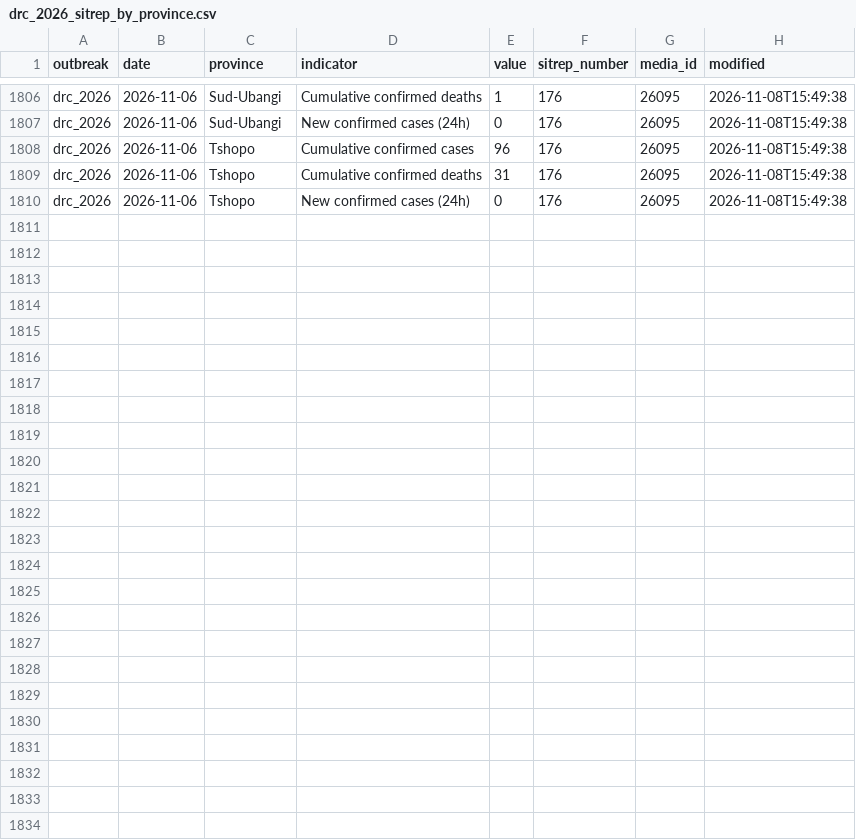
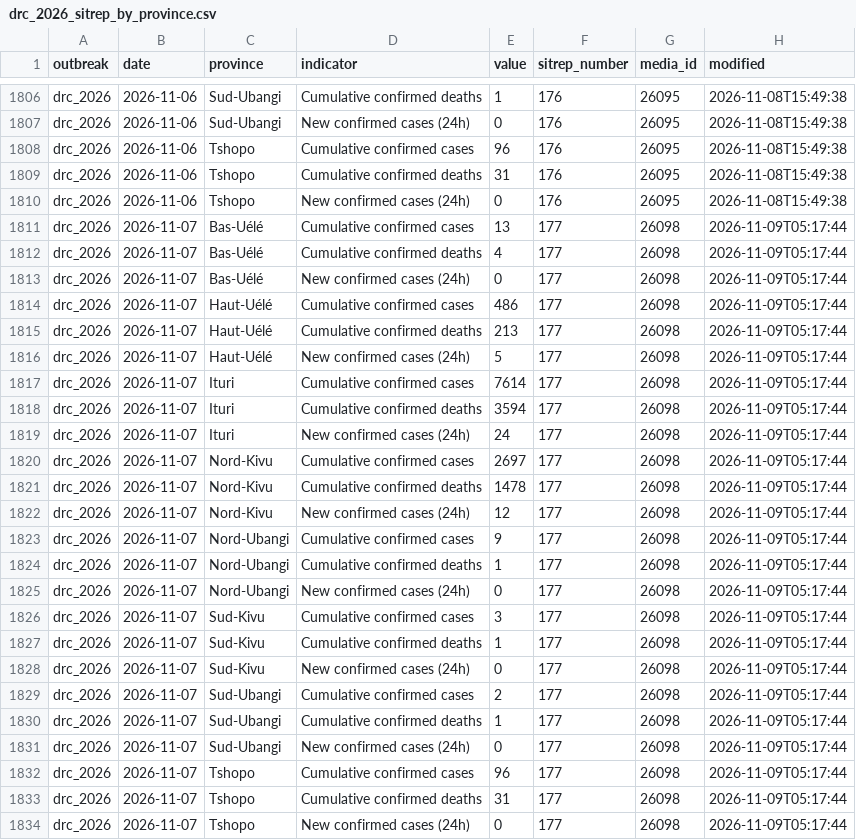
Before and after one commit to ONEcampaign/ebola-2026-outbreak, a CSV file: data/processed/drc_2026_sitrep_by_province.csv, drawn as a sheet; only a part is shown, gaps mark what is left out.

```diff
--- a/data/processed/drc_2026_sitrep_by_province.csv
+++ b/data/processed/drc_2026_sitrep_by_province.csv
@@ -1810 +1810,25 @@ drc_2026,2026-11-06,Tshopo,Cumulative confirmed deaths,31,176,26095,2026-11-08T1
 drc_2026,2026-11-06,Tshopo,New confirmed cases (24h),0,176,26095,2026-11-08T15:49:38
+drc_2026,2026-11-07,Bas-Uélé,Cumulative confirmed cases,13,177,26098,2026-11-09T05:17:44
+drc_2026,2026-11-07,Bas-Uélé,Cumulative confirmed deaths,4,177,26098,2026-11-09T05:17:44
+drc_2026,2026-11-07,Bas-Uélé,New confirmed cases (24h),0,177,26098,2026-11-09T05:17:44
+drc_2026,2026-11-07,Haut-Uélé,Cumulative confirmed cases,486,177,26098,2026-11-09T05:17:44
+drc_2026,2026-11-07,Haut-Uélé,Cumulative confirmed deaths,213,177,26098,2026-11-09T05:17:44
+drc_2026,2026-11-07,Haut-Uélé,New confirmed cases (24h),5,177,26098,2026-11-09T05:17:44
+drc_2026,2026-11-07,Ituri,Cumulative confirmed cases,7614,177,26098,2026-11-09T05:17:44
+drc_2026,2026-11-07,Ituri,Cumulative confirmed deaths,3594,177,26098,2026-11-09T05:17:44
+drc_2026,2026-11-07,Ituri,New confirmed cases (24h),24,177,26098,2026-11-09T05:17:44
+drc_2026,2026-11-07,Nord-Kivu,Cumulative confirmed cases,2697,177,26098,2026-11-09T05:17:44
+drc_2026,2026-11-07,Nord-Kivu,Cumulative confirmed deaths,1478,177,26098,2026-11-09T05:17:44
+drc_2026,2026-11-07,Nord-Kivu,New confirmed cases (24h),12,177,26098,2026-11-09T05:17:44
+drc_2026,2026-11-07,Nord-Ubangi,Cumulative confirmed cases,9,177,26098,2026-11-09T05:17:44
+drc_2026,2026-11-07,Nord-Ubangi,Cumulative confirmed deaths,1,177,26098,2026-11-09T05:17:44
+drc_2026,2026-11-07,Nord-Ubangi,New confirmed cases (24h),0,177,26098,2026-11-09T05:17:44
+drc_2026,2026-11-07,Sud-Kivu,Cumulative confirmed cases,3,177,26098,2026-11-09T05:17:44
+drc_2026,2026-11-07,Sud-Kivu,Cumulative confirmed deaths,1,177,26098,2026-11-09T05:17:44
+drc_2026,2026-11-07,Sud-Kivu,New confirmed cases (24h),0,177,26098,2026-11-09T05:17:44
+drc_2026,2026-11-07,Sud-Ubangi,Cumulative confirmed cases,2,177,26098,2026-11-09T05:17:44
+drc_2026,2026-11-07,Sud-Ubangi,Cumulative confirmed deaths,1,177,26098,2026-11-09T05:17:44
+drc_2026,2026-11-07,Sud-Ubangi,New confirmed cases (24h),0,177,26098,2026-11-09T05:17:44
+drc_2026,2026-11-07,Tshopo,Cumulative confirmed cases,96,177,26098,2026-11-09T05:17:44
+drc_2026,2026-11-07,Tshopo,Cumulative confirmed deaths,31,177,26098,2026-11-09T05:17:44
+drc_2026,2026-11-07,Tshopo,New confirmed cases (24h),0,177,26098,2026-11-09T05:17:44
```
Also changed, not shown: data/processed/drc_2026_cumulative_confirmed_cases.csv, data/processed/drc_2026_indicators_by_date.csv.
